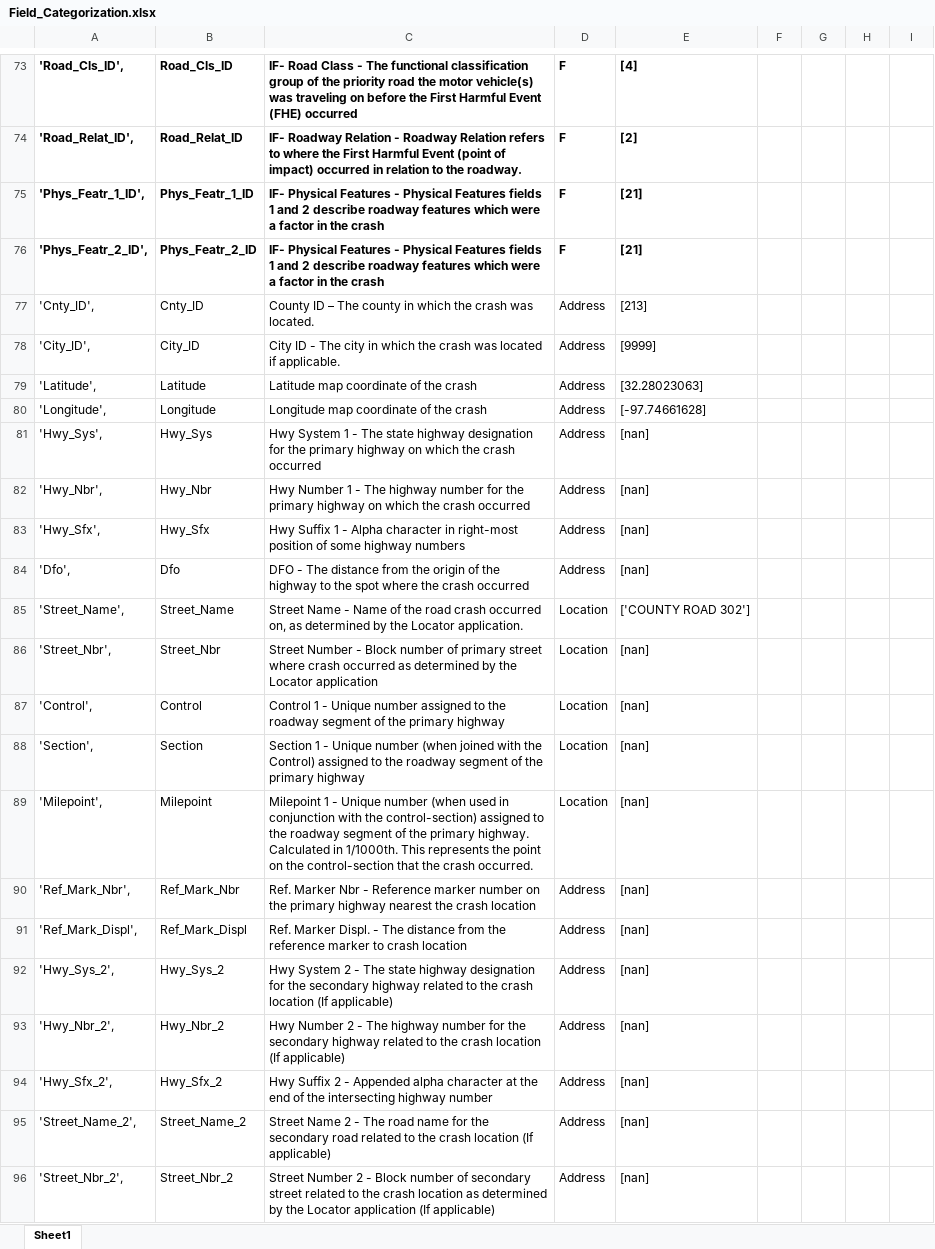
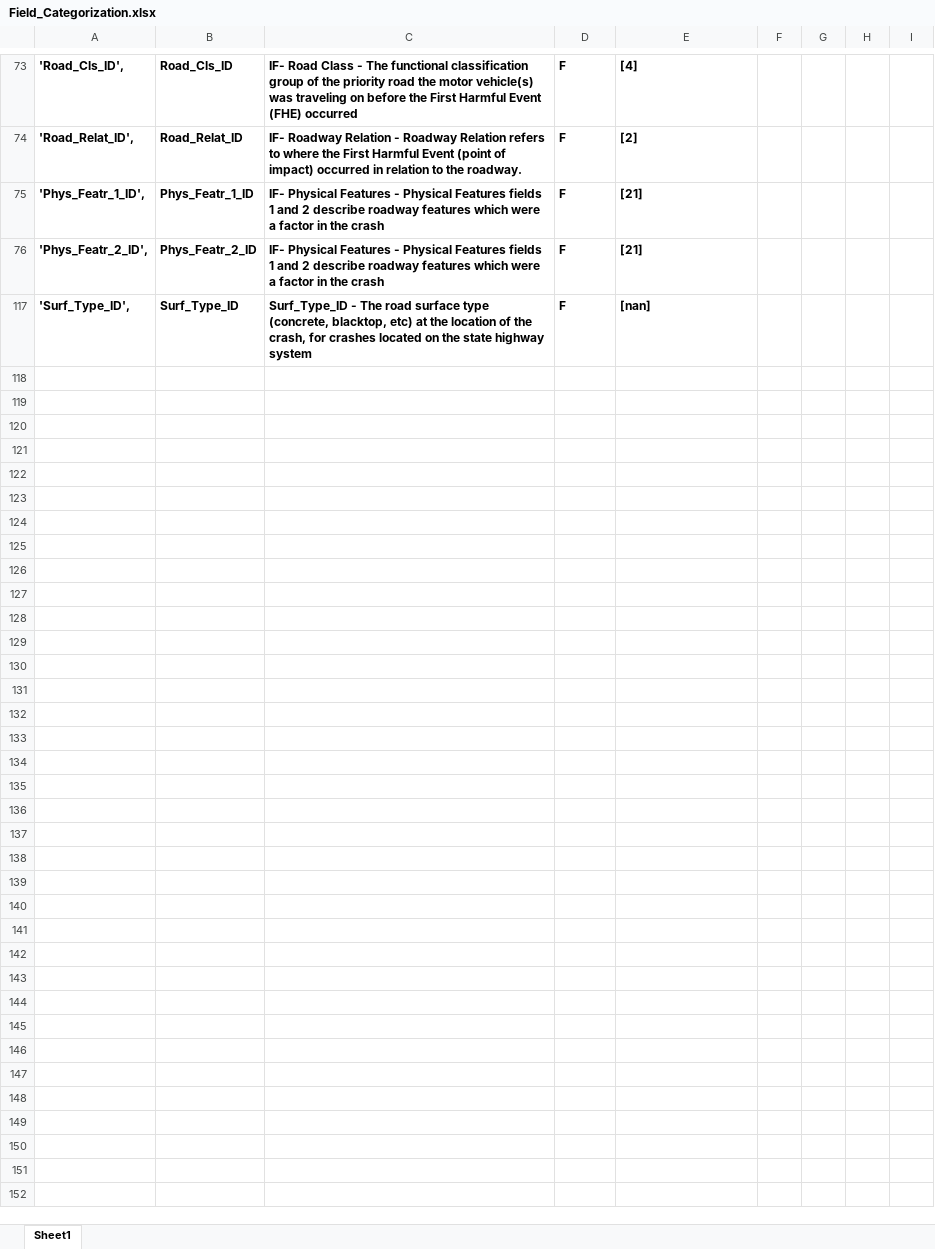
Before and after one commit to nwalker85/ibm-data-science, an Excel workbook: Capstone/Field_Categorization.xlsx, sheet Sheet1, drawn as a sheet; only a part is shown, gaps mark what is left out; the shorter side is filled out with more unchanged rows; values as stored, in another font and other column widths than the file's, no borders; table styles not drawn; the diff covers the shown part only; the diff names each change by its address in the sheet, - before the commit and + after, or states it on an @@ line.

Commit message:
Capstone updates

```diff
--- a/Capstone/Field_Categorization.xlsx (sheet Sheet1)
+++ b/Capstone/Field_Categorization.xlsx (sheet Sheet1)
-row 77: 'Cnty_ID', | Cnty_ID | County ID – The county in which the crash was located. | Address | [213]
-row 78: 'City_ID', | City_ID | City ID - The city in which the crash was located if applicable. | Address | [9999]
@@ row 79 hidden: 'Latitude', | Latitude | Latitude map coordinate of the crash | Address | [32.28023063] @@
@@ row 80 hidden: 'Longitude', | Longitude | Longitude map coordinate of the crash | Address | [-97.74661628] @@
@@ row 81 hidden: 'Hwy_Sys', | Hwy_Sys | Hwy System 1 - The state highway designation for the primary highway on which the crash occurred | Address | [nan] @@
@@ row 82 hidden: 'Hwy_Nbr', | Hwy_Nbr | Hwy Number 1 - The highway number for the primary highway on which the crash occurred | Address | [nan] @@
@@ row 83 hidden: 'Hwy_Sfx', | Hwy_Sfx | Hwy Suffix 1 - Alpha character in right-most position of some highway numbers | Address | [nan] @@
@@ row 84 hidden: 'Dfo', | Dfo | DFO - The distance from the origin of the highway to the spot where the crash occurred | Address | [nan] @@
-row 85: 'Street_Name', | Street_Name | Street Name - Name of the road crash occurred on, as determined by the Locator application. | Location | ['COUNTY ROAD 302']
-row 86: 'Street_Nbr', | Street_Nbr | Street Number - Block number of primary street where crash occurred as determined by the Locator application | Location | [nan]
-row 87: 'Control', | Control | Control 1 - Unique number assigned to the roadway segment of the primary highway | Location | [nan]
-row 88: 'Section', | Section | Section 1 - Unique number (when joined with the Control) assigned to the roadway segment of the primary highway | Location | [nan]
-row 89: 'Milepoint', | Milepoint | Milepoint 1 - Unique number (when used in conjunction with the control-section) assigned to the roadway segment of the primary highway. Calculated in 1/1000th. This represents the point on the control-section that the crash occurred. | Location | [nan]
-row 90: 'Ref_Mark_Nbr', | Ref_Mark_Nbr | Ref. Marker Nbr - Reference marker number on the primary highway nearest the crash location | Address | [nan]
-row 91: 'Ref_Mark_Displ', | Ref_Mark_Displ | Ref. Marker Displ. - The distance from the reference marker to crash location | Address | [nan]
-row 92: 'Hwy_Sys_2', | Hwy_Sys_2 | Hwy System 2 - The state highway designation for the secondary highway related to the crash location (If applicable) | Address | [nan]
-row 93: 'Hwy_Nbr_2', | Hwy_Nbr_2 | Hwy Number 2 - The highway number for the secondary highway related to the crash location (If applicable) | Address | [nan]
-row 94: 'Hwy_Sfx_2', | Hwy_Sfx_2 | Hwy Suffix 2 - Appended alpha character at the end of the intersecting highway number | Address | [nan]
-row 95: 'Street_Name_2', | Street_Name_2 | Street Name 2 - The road name for the secondary road related to the crash location (If applicable) | Address | [nan]
-row 96: 'Street_Nbr_2', | Street_Nbr_2 | Street Number 2 - Block number of secondary street related to the crash location as determined by the Locator application (If applicable) | Address | [nan]
```
Also changed, not shown: 35 removed rows and 97 hidden or unhidden rows elsewhere in this sheet, hidden cells, 10 other files.
